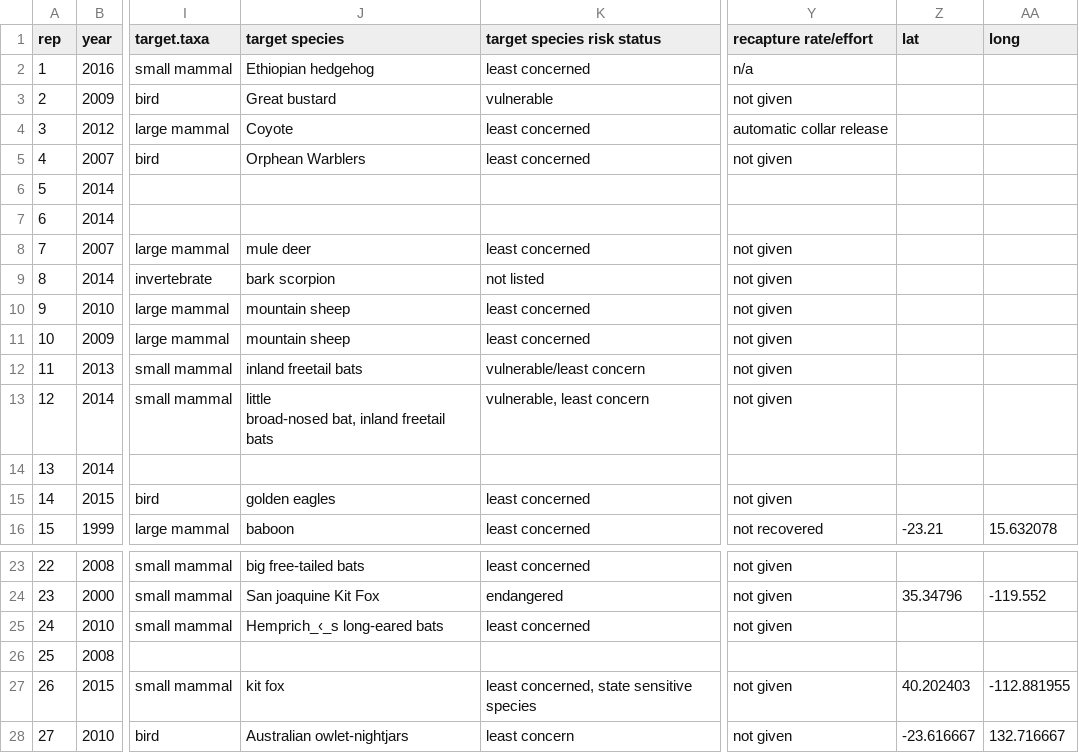
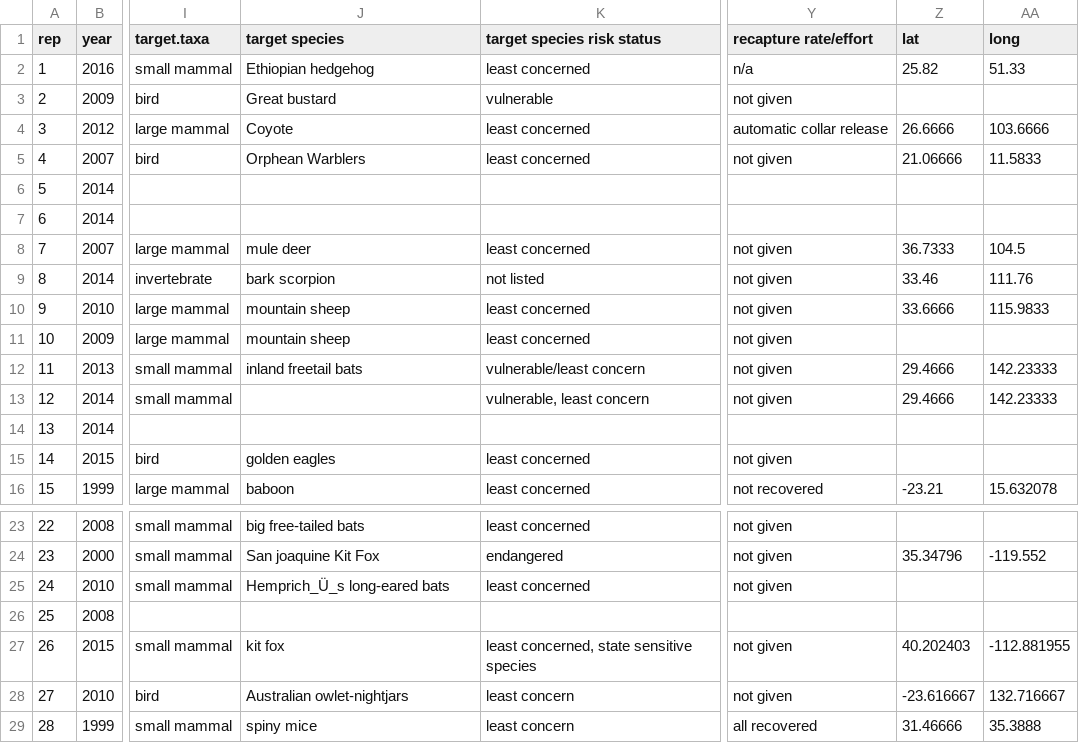
Before and after one commit to cjlortie/telemetry.review, a CSV file: telemetry.review.csv, drawn as a sheet; only a part is shown, gaps mark what is left out; the shorter side is filled out with more unchanged rows; ↵ is a line break in a cell; the diff names each change by its address in the sheet, - before the commit and + after, or states it on an @@ line.

```diff
--- a/telemetry.review.csv
+++ b/telemetry.review.csv
-Z2 (lat): (empty)
+Z2 (lat): 25.82
-AA2 (long): (empty)
+AA2 (long): 51.33
-Z4 (lat): (empty)
+Z4 (lat): 26.6666
-AA4 (long): (empty)
+AA4 (long): 103.6666
-Z5 (lat): (empty)
+Z5 (lat): 21.06666
-AA5 (long): (empty)
+AA5 (long): 11.5833
-Z8 (lat): (empty)
+Z8 (lat): 36.7333
-AA8 (long): (empty)
+AA8 (long): 104.5
-Z9 (lat): (empty)
+Z9 (lat): 33.46
-AA9 (long): (empty)
+AA9 (long): 111.76
-Z10 (lat): (empty)
+Z10 (lat): 33.6666
-AA10 (long): (empty)
+AA10 (long): 115.9833
-Z12:Z13 (lat): (empty)
+Z12:Z13 (lat): 29.4666
-AA12:AA13 (long): (empty)
+AA12:AA13 (long): 142.23333
-J13 (target species): little ↵ broad-nosed bat, inland freetail bats
+J13 (target species): (empty)
-J25 (target species): Hemprich_‹_s long-eared bats
+J25 (target species): Hemprich_Ü_s long-eared bats
```
Also changed, not shown: 10 other files.
